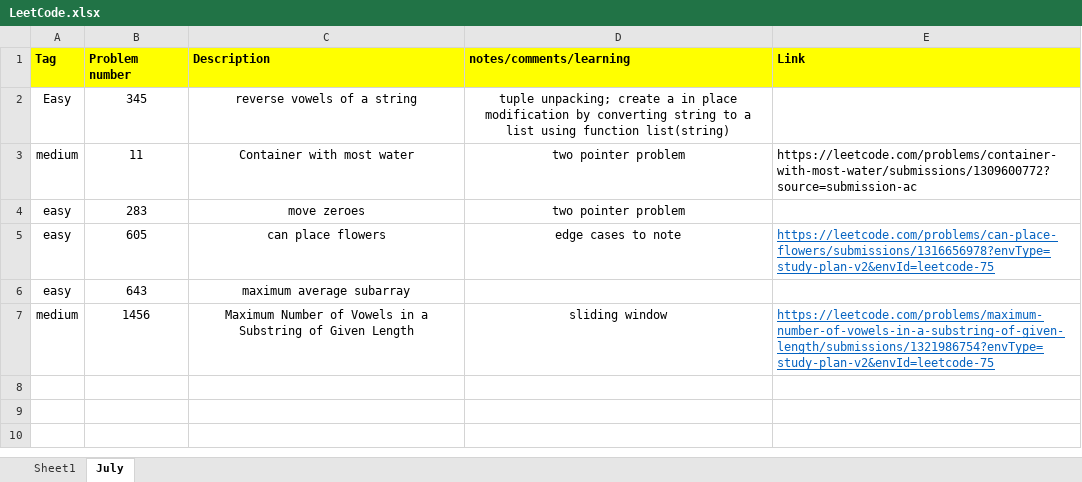
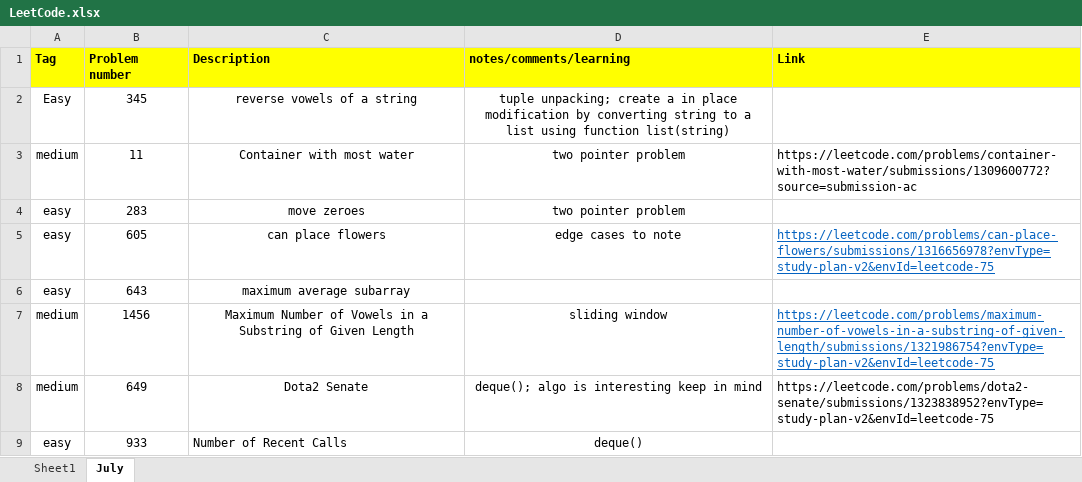
Before and after one commit to nidhik275/DSA, an Excel workbook: LeetCode.xlsx, sheet July, drawn as a sheet; values as stored, in another font and other column widths than the file's, no borders; the diff names each change by its address in the sheet, - before the commit and + after, or states it on an @@ line.

Commit message:
deque problems. no: 649 and 933

```diff
--- a/LeetCode.xlsx (sheet July)
+++ b/LeetCode.xlsx (sheet July)
+row 8: medium | 649 | Dota2 Senate | deque(); algo is interesting keep in mind | https://leetcode.com/problems/dota2-senate/submissions/1323838952?envType=study-plan-v2&envId=leetcode-75
+row 9: easy | 933 | Number of Recent Calls | deque()
```
Also changed, not shown: 1 other file.
